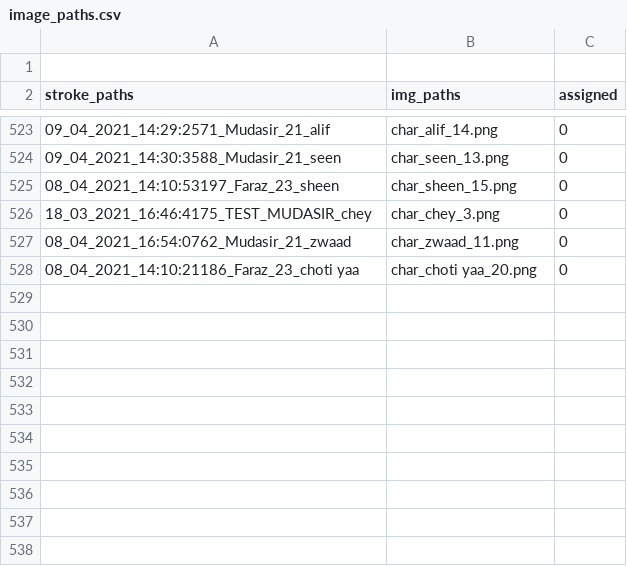
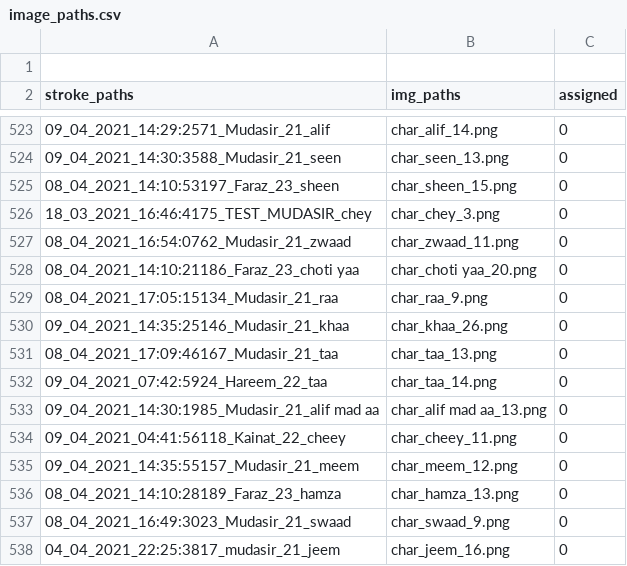
Before and after one commit to kaavish-ki-kavish/dataset_urdu_chars, a CSV file: image_paths.csv, drawn as a sheet; only a part is shown, gaps mark what is left out; the diff names each change by its address in the sheet, - before the commit and + after, or states it on an @@ line.

Commit message:
images and csv updated

```diff
--- a/image_paths.csv
+++ b/image_paths.csv
+row 529: 08_04_2021_17:05:15134_Mudasir_21_raa | char_raa_9.png | 0
+row 530: 09_04_2021_14:35:25146_Mudasir_21_khaa | char_khaa_26.png | 0
+row 531: 08_04_2021_17:09:46167_Mudasir_21_taa | char_taa_13.png | 0
+row 532: 09_04_2021_07:42:5924_Hareem_22_taa | char_taa_14.png | 0
+row 533: 09_04_2021_14:30:1985_Mudasir_21_alif mad aa | char_alif mad aa_13.png | 0
+row 534: 09_04_2021_04:41:56118_Kainat_22_cheey | char_cheey_11.png | 0
+row 535: 09_04_2021_14:35:55157_Mudasir_21_meem | char_meem_12.png | 0
+row 536: 08_04_2021_14:10:28189_Faraz_23_hamza | char_hamza_13.png | 0
+row 537: 08_04_2021_16:49:3023_Mudasir_21_swaad | char_swaad_9.png | 0
+row 538: 04_04_2021_22:25:3817_mudasir_21_jeem | char_jeem_16.png | 0
```
Also changed, not shown: 10 other files.
